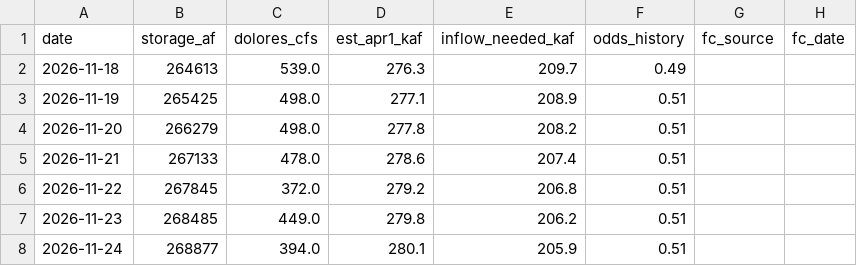
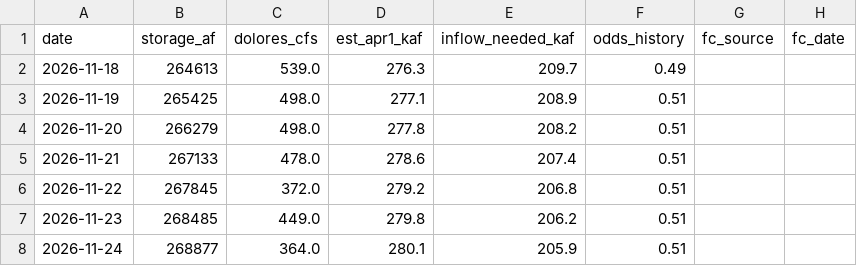
Before and after one commit to matthewsclark/Dolores, a CSV file: log/model_log.csv, drawn as a sheet; only a part is shown; the diff names each change by its address in the sheet, - before the commit and + after, or states it on an @@ line.

```diff
--- a/log/model_log.csv
+++ b/log/model_log.csv
-C8 (dolores_cfs): 394.0
+C8 (dolores_cfs): 364.0
```
Also changed, not shown: 1 other file.
